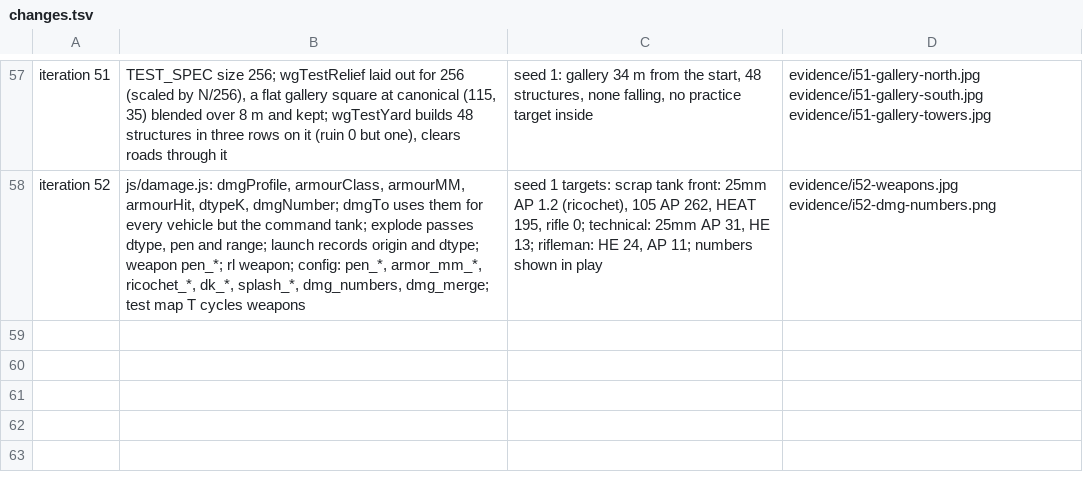
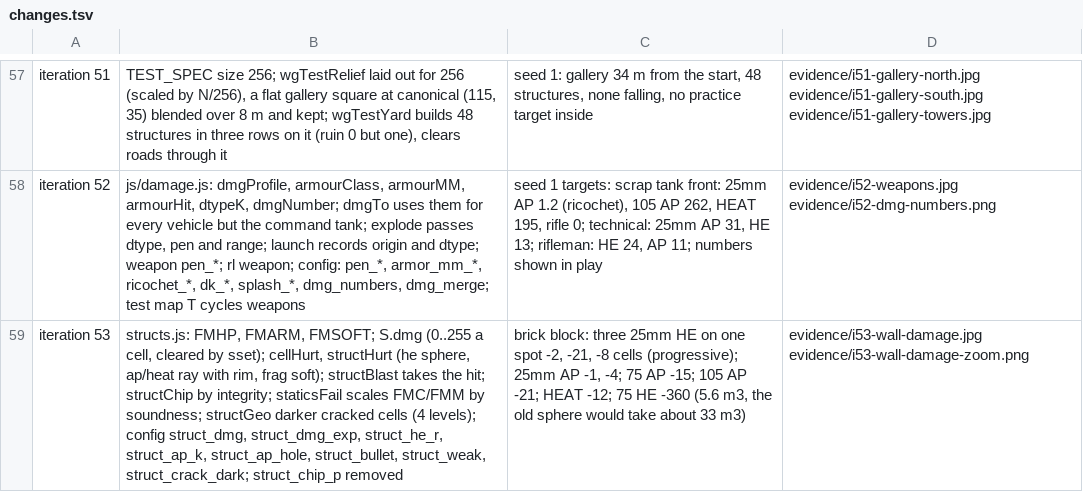
Before and after one commit to blackworm86/tank, a TSV file: prototypes/rustline-commander/evidence/changes.tsv, drawn as a sheet; only a part is shown, gaps mark what is left out; the diff names each change by its address in the sheet, - before the commit and + after, or states it on an @@ line.

Commit message:
feat: iteration 53, damage rework 2 - per-cell integrity of structures: hits wear cells down by type (he sphere with falloff and cracks, ap/heat tunnel by penetration, frag and bullets on soft materials), cracked cells drawn darker and bearing less
Design: design/game-brief.md (Features: Integrità delle strutture)

```diff
--- a/prototypes/rustline-commander/evidence/changes.tsv
+++ b/prototypes/rustline-commander/evidence/changes.tsv
+row 59: iteration 53 | structs.js: FMHP, FMARM, FMSOFT; S.dmg (0..255 a cell, cleared by sset); cellHurt, structHurt (he sphere, ap/heat ray with rim, frag soft); structBlast takes the hit; structChip by integrity; staticsFail scales FMC/FMM by soundness; structGeo darker cracked cells (4 levels); config struct_dmg, struct_dmg_exp, struct_he_r, struct_ap_k, struct_ap_hole, struct_bullet, struct_weak, struct_crack_dark; struct_chip_p removed | brick block: three 25mm HE on one spot -2, -21, -8 cells (progressive); 25mm AP -1, -4; 75 AP -15; 105 AP -21; HEAT -12; 75 HE -360 (5.6 m3, the old sphere would take about 33 m3) | evidence/i53-wall-damage.jpg evidence/i53-wall-damage-zoom.png
```
Also changed, not shown: 8 other files.
